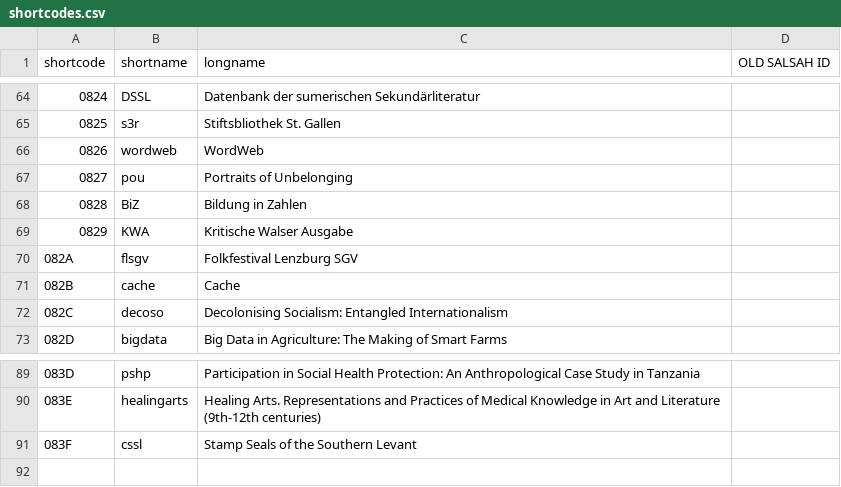
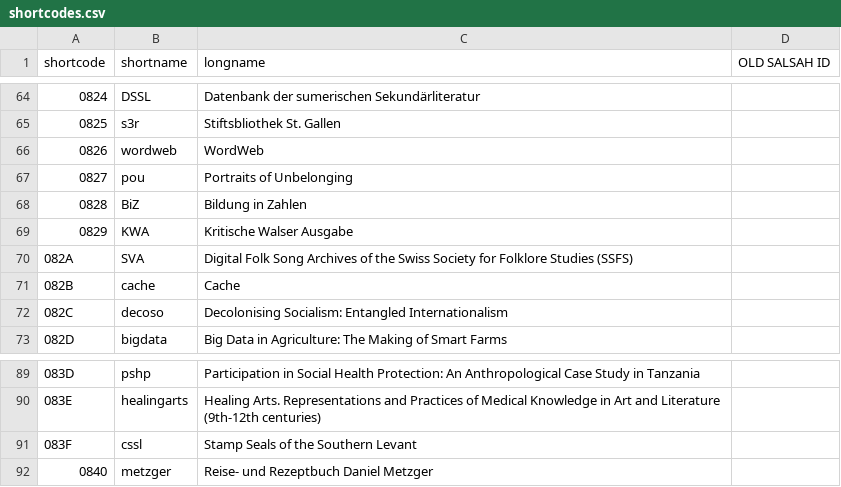
Before and after one commit to dasch-swiss/ark-resolver-data, a CSV file: data/shortcodes.csv, drawn as a sheet; only a part is shown, gaps mark what is left out; the diff names each change by its address in the sheet, - before the commit and + after, or states it on an @@ line.

Commit message:
Update shortcodes.csv (#62)

```diff
--- a/data/shortcodes.csv
+++ b/data/shortcodes.csv
-B70 (shortname): flsgv
+B70 (shortname): SVA
-C70 (longname): Folkfestival Lenzburg SGV
+C70 (longname): Digital Folk Song Archives of the Swiss Society for Folklore Studies (SSFS)
+row 92: 0840 | metzger | Reise- und Rezeptbuch Daniel Metzger
```
